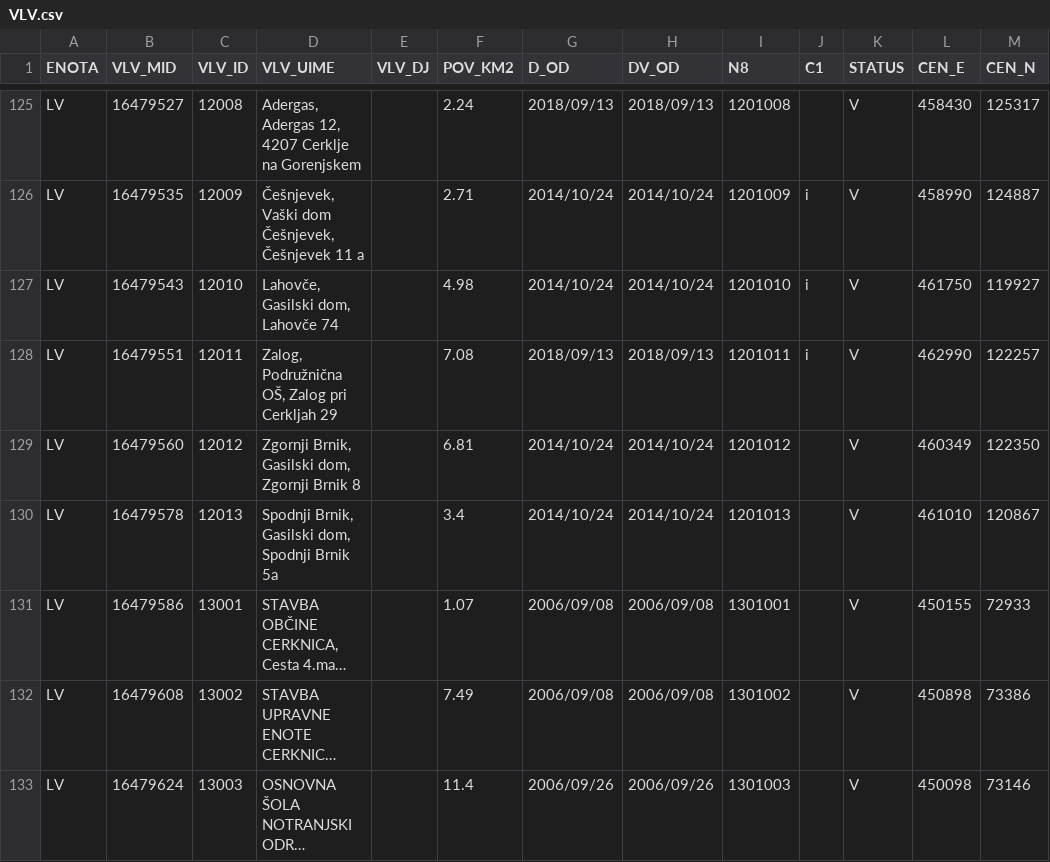
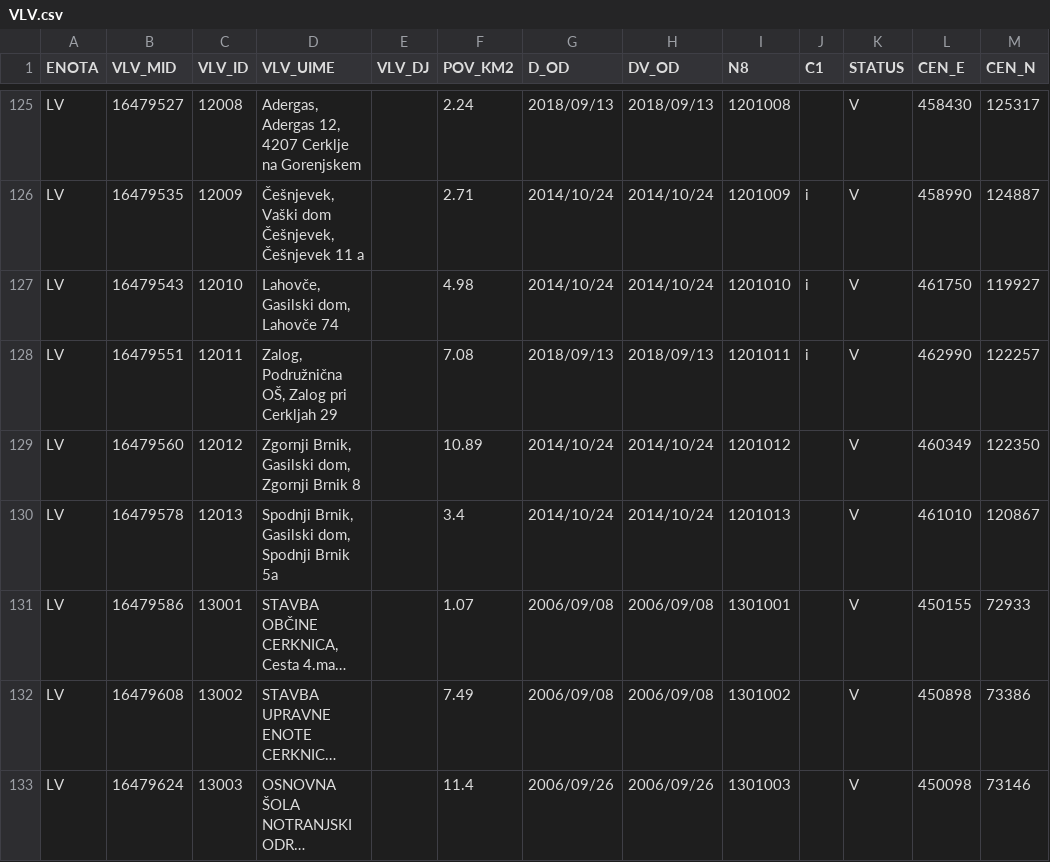
Before and after one commit to stefanb/gurs-rpe, a CSV file: data/VLV.csv, drawn as a sheet; only a part is shown, gaps mark what is left out; long unchanged cells end in ….

```diff
--- a/data/VLV.csv
+++ b/data/VLV.csv
@@ -128,3 +128,3 @@ LV,16479543,12010,"Lahovče, Gasilski dom, Lahovče 74",,4.98,2014/10/24,2014/10
 LV,16479551,12011,"Zalog, Podružnična OŠ, Zalog pri Cerkljah 29",,7.08,2018/09/13,2018/09/13,1201011,i,V,462990,122257
-LV,16479560,12012,"Zgornji Brnik, Gasilski dom, Zgornji Brnik 8",,6.81,2014/10/24,2014/10/24,1201012,,V,460349,122350
+LV,16479560,12012,"Zgornji Brnik, Gasilski dom, Zgornji Brnik 8",,10.89,2014/10/24,2014/10/24,1201012,,V,460349,122350
 LV,16479578,12013,"Spodnji Brnik, Gasilski dom,  Spodnji Brnik 5a",,3.4,2014/10/24,2014/10/24,1201013,,V,461010,120867
```
Also changed, not shown: 3 other files.
